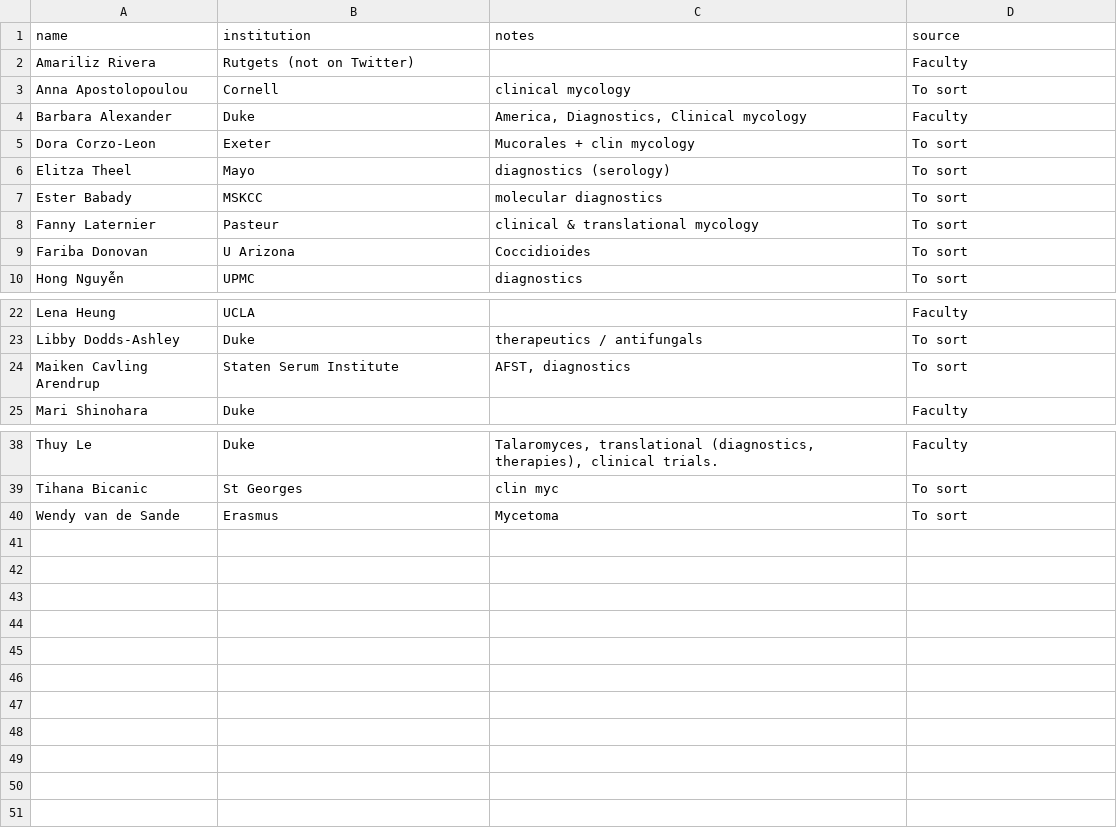
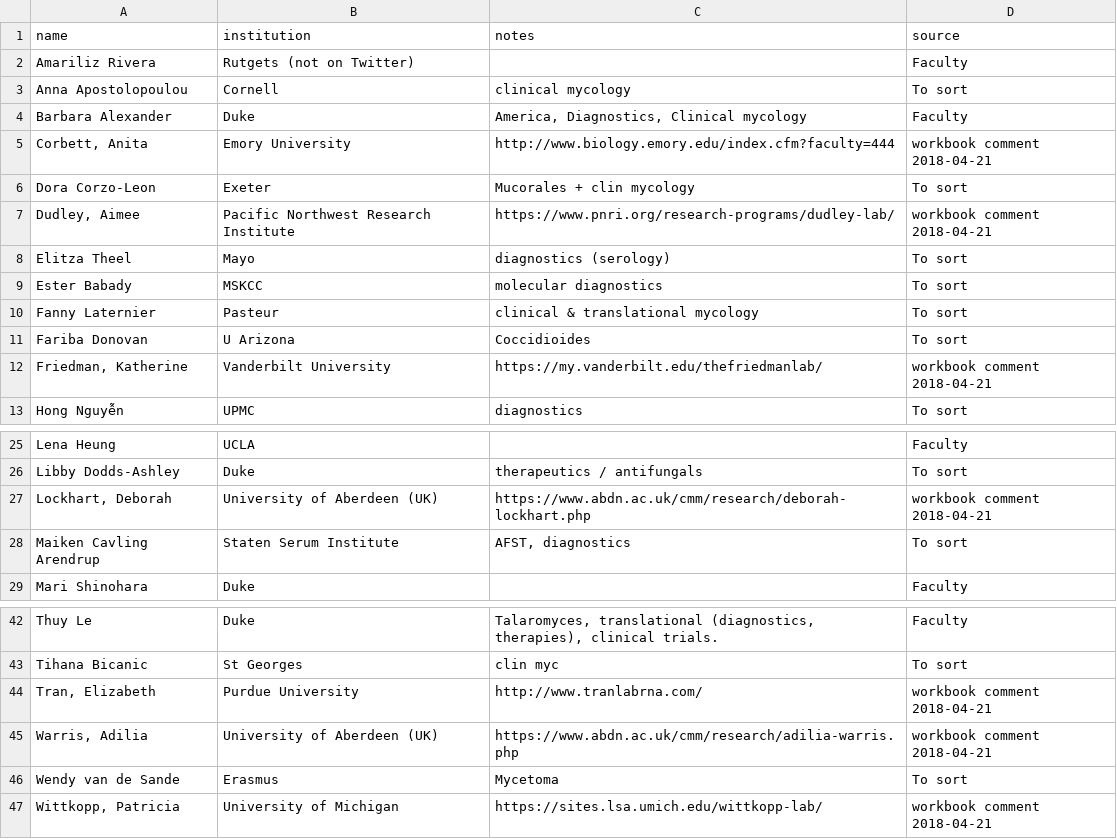
Before and after one commit to hyphaltip/fungalgenomes.org, a CSV file: wrifo/data/unsorted.csv, drawn as a sheet; only a part is shown, gaps mark what is left out.

```diff
--- a/wrifo/data/unsorted.csv
+++ b/wrifo/data/unsorted.csv
@@ -4,3 +4,5 @@ Anna Apostolopoulou,Cornell,clinical mycology,To sort
 Barbara Alexander,Duke,"America, Diagnostics, Clinical mycology",Faculty
+"Corbett, Anita",Emory University,http://www.biology.emory.edu/index.cfm?faculty=444,workbook comment 2018-04-21
 Dora Corzo-Leon,Exeter,Mucorales + clin mycology,To sort
+"Dudley, Aimee",Pacific Northwest Research Institute,https://www.pnri.org/research-programs/dudley-lab/,workbook comment 2018-04-21
 Elitza Theel,Mayo,diagnostics (serology),To sort
@@ -9,2 +11,3 @@ Fanny Laternier,Pasteur,clinical & translational mycology,To sort
 Fariba Donovan,U Arizona,Coccidioides,To sort
+"Friedman, Katherine",Vanderbilt University,https://my.vanderbilt.edu/thefriedmanlab/,workbook comment 2018-04-21
 Hong Nguyễn,UPMC,diagnostics,To sort
@@ -23,2 +26,3 @@ Lena Heung,UCLA,,Faculty
 Libby Dodds-Ashley,Duke,therapeutics / antifungals,To sort
+"Lockhart, Deborah",University of Aberdeen (UK),https://www.abdn.ac.uk/cmm/research/deborah-lockhart.php,workbook comment 2018-04-21
 Maiken Cavling Arendrup,Staten Serum Institute,"AFST, diagnostics",To sort
@@ -39,2 +43,5 @@ Thuy Le,Duke,"Talaromyces, translational (diagnostics, therapies), clinical tria
 Tihana Bicanic,St Georges,clin myc,To sort
+"Tran, Elizabeth",Purdue University,http://www.tranlabrna.com/,workbook comment 2018-04-21
+"Warris, Adilia",University of Aberdeen (UK),https://www.abdn.ac.uk/cmm/research/adilia-warris.php,workbook comment 2018-04-21
 Wendy van de Sande,Erasmus,Mycetoma,To sort
+"Wittkopp, Patricia",University of Michigan,https://sites.lsa.umich.edu/wittkopp-lab/,workbook comment 2018-04-21
```
Also changed, not shown: wrifo/sources/sheet-published-resources.csv, 15 other files.
